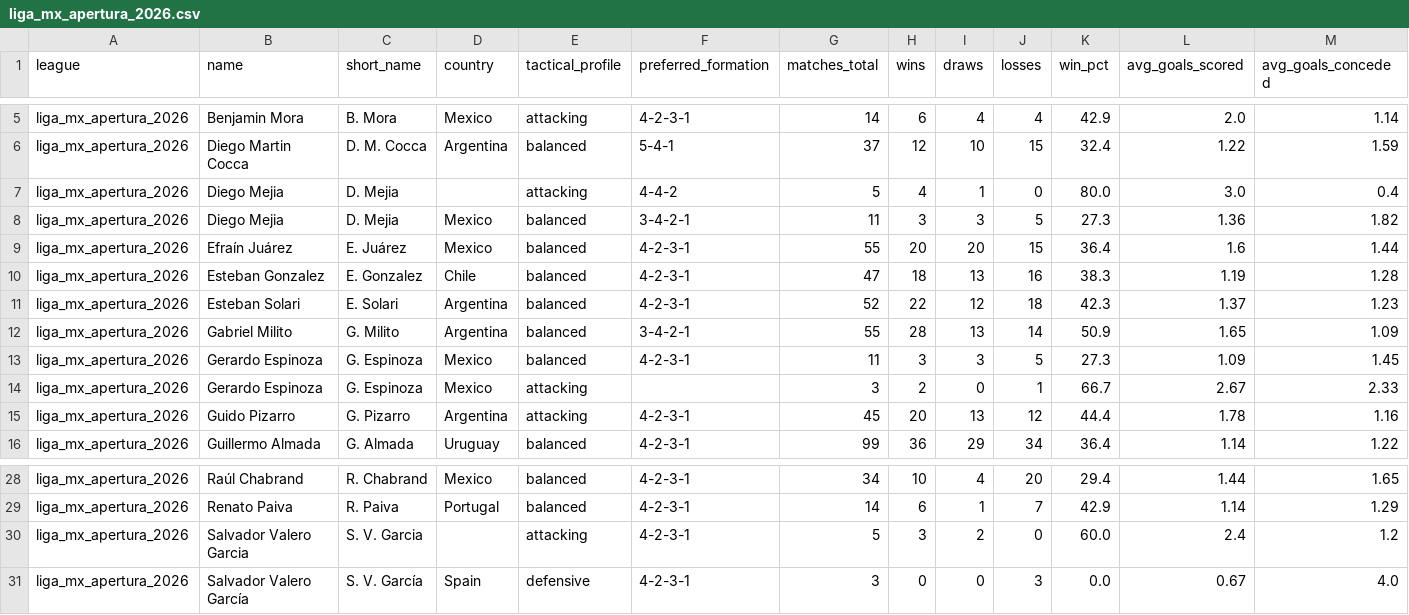
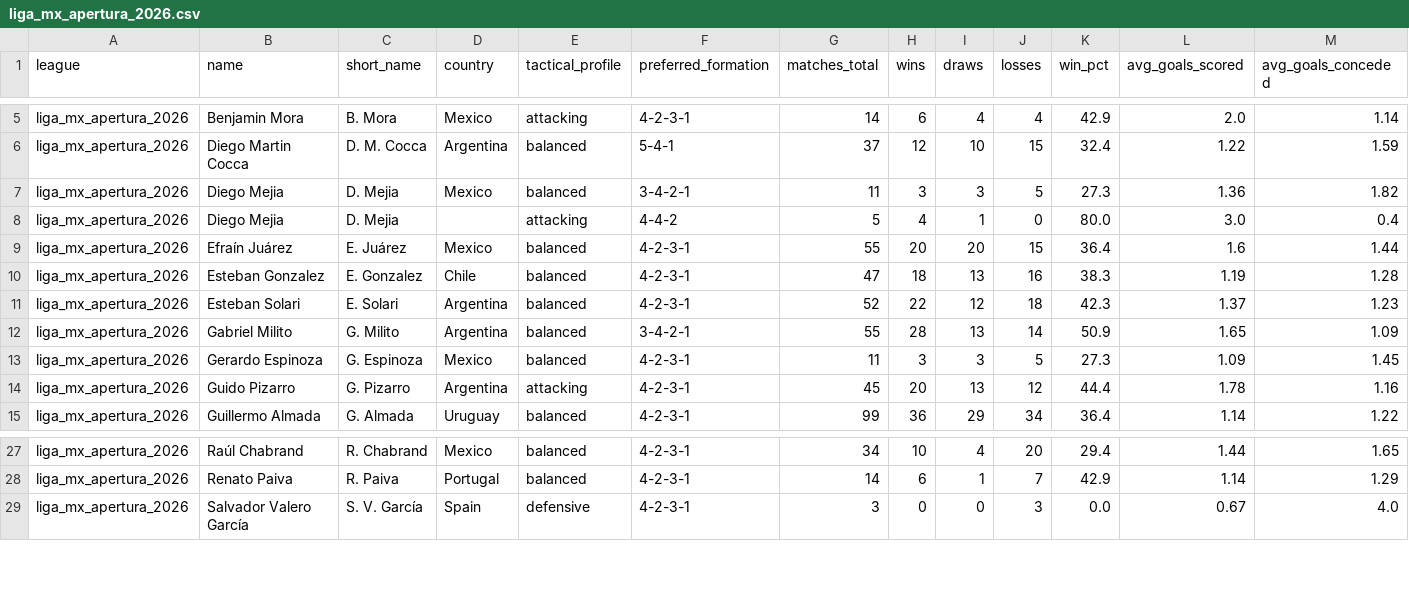
Before and after one commit to aimidas1/coach, a CSV file: liga_mx_apertura_2026.csv, drawn as a sheet; only a part is shown, gaps mark what is left out; removed rows and columns are numbered as before the commit, all else as after; rows hold the shown columns only; the diff names each change by its address in the sheet, - before the commit and + after, or states it on an @@ line.

Commit message:
auto: update data 2026-10-17

```diff
--- a/liga_mx_apertura_2026.csv
+++ b/liga_mx_apertura_2026.csv
@@ row 8 moved to row 7: liga_mx_apertura_2026 @@
-row 14: liga_mx_apertura_2026 | Gerardo Espinoza | G. Espinoza | Mexico | attacking |  | 3 | 2 | 0 | 1 | 66.7 | 2.67 | 2.33
-row 30: liga_mx_apertura_2026 | Salvador Valero Garcia | S. V. Garcia |  | attacking | 4-2-3-1 | 5 | 3 | 2 | 0 | 60.0 | 2.4 | 1.2
```
Also changed, not shown: belgica_pro_league_2026_2027.csv, eredivisie_2026_2027.csv, 3 other files.
